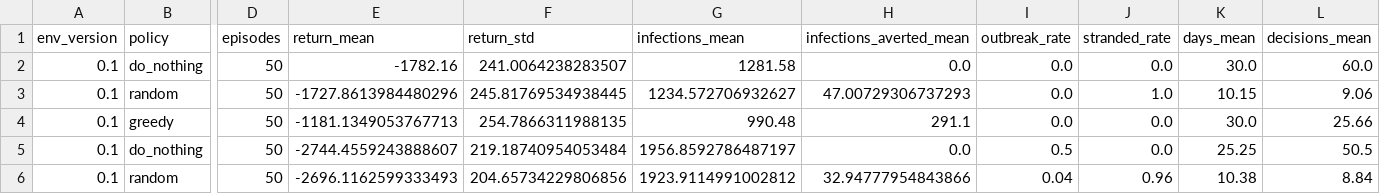
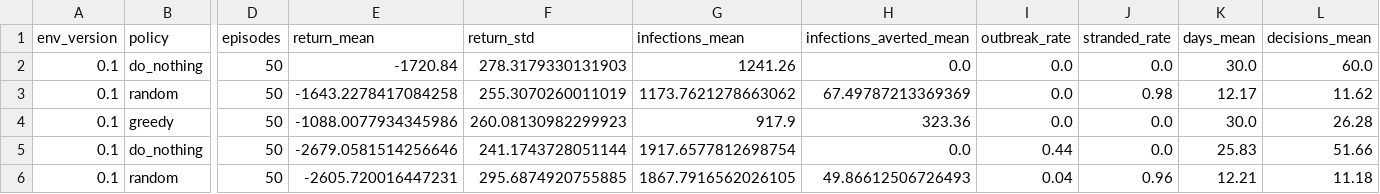
Before and after one commit to Hassan-Adelani-Luqman/Hassan_Adelani_rl_summative, a CSV file: assets/tables/baselines_v0.csv, drawn as a sheet; only a part is shown, gaps mark what is left out; the diff covers the shown part only; the diff names each change by its address in the sheet, - before the commit and + after, or states it on an @@ line.

```diff
--- a/assets/tables/baselines_v0.csv
+++ b/assets/tables/baselines_v0.csv
-E2 (return_mean): -1782.16
+E2 (return_mean): -1720.84
-F2 (return_std): 241.0064238283507
+F2 (return_std): 278.3179330131903
-G2 (infections_mean): 1281.58
+G2 (infections_mean): 1241.26
-E3 (return_mean): -1727.8613984480296
+E3 (return_mean): -1643.2278417084258
-F3 (return_std): 245.81769534938445
+F3 (return_std): 255.3070260011019
-G3 (infections_mean): 1234.572706932627
+G3 (infections_mean): 1173.7621278663062
-H3 (infections_averted_mean): 47.00729306737293
+H3 (infections_averted_mean): 67.49787213369369
-J3 (stranded_rate): 1.0
+J3 (stranded_rate): 0.98
-K3 (days_mean): 10.15
+K3 (days_mean): 12.17
-L3 (decisions_mean): 9.06
+L3 (decisions_mean): 11.62
-E4 (return_mean): -1181.1349053767713
+E4 (return_mean): -1088.0077934345986
-F4 (return_std): 254.7866311988135
+F4 (return_std): 260.08130982299923
-G4 (infections_mean): 990.48
+G4 (infections_mean): 917.9
-H4 (infections_averted_mean): 291.1
+H4 (infections_averted_mean): 323.36
-L4 (decisions_mean): 25.66
+L4 (decisions_mean): 26.28
-E5 (return_mean): -2744.4559243888607
+E5 (return_mean): -2679.0581514256646
-F5 (return_std): 219.18740954053484
+F5 (return_std): 241.1743728051144
-G5 (infections_mean): 1956.8592786487197
+G5 (infections_mean): 1917.6577812698754
-I5 (outbreak_rate): 0.5
+I5 (outbreak_rate): 0.44
-K5 (days_mean): 25.25
+K5 (days_mean): 25.83
-L5 (decisions_mean): 50.5
+L5 (decisions_mean): 51.66
-E6 (return_mean): -2696.1162599333493
+E6 (return_mean): -2605.720016447231
-F6 (return_std): 204.65734229806856
+F6 (return_std): 295.6874920755885
-G6 (infections_mean): 1923.9114991002812
+G6 (infections_mean): 1867.7916562026105
-H6 (infections_averted_mean): 32.94777954843866
+H6 (infections_averted_mean): 49.86612506726493
-K6 (days_mean): 10.38
+K6 (days_mean): 12.21
-L6 (decisions_mean): 8.84
+L6 (decisions_mean): 11.18
```
Also changed, not shown: 22 edited cells elsewhere in this file, assets/tables/baselines_v0_episodes.csv, 1 other file.
